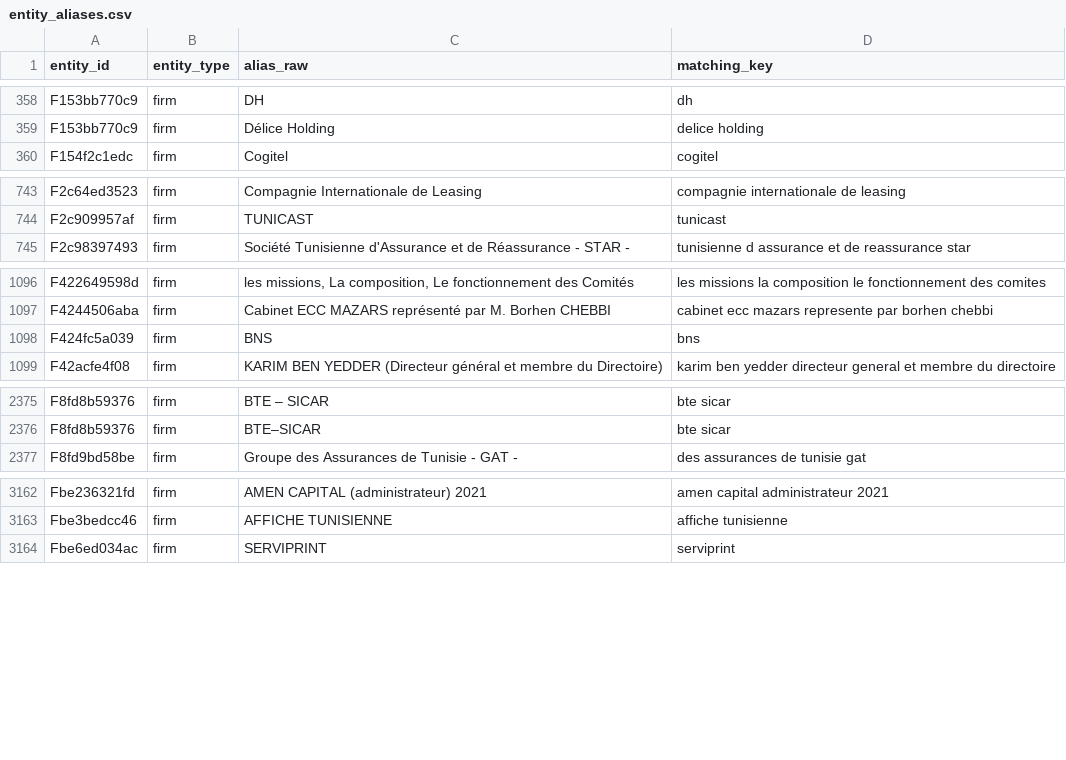
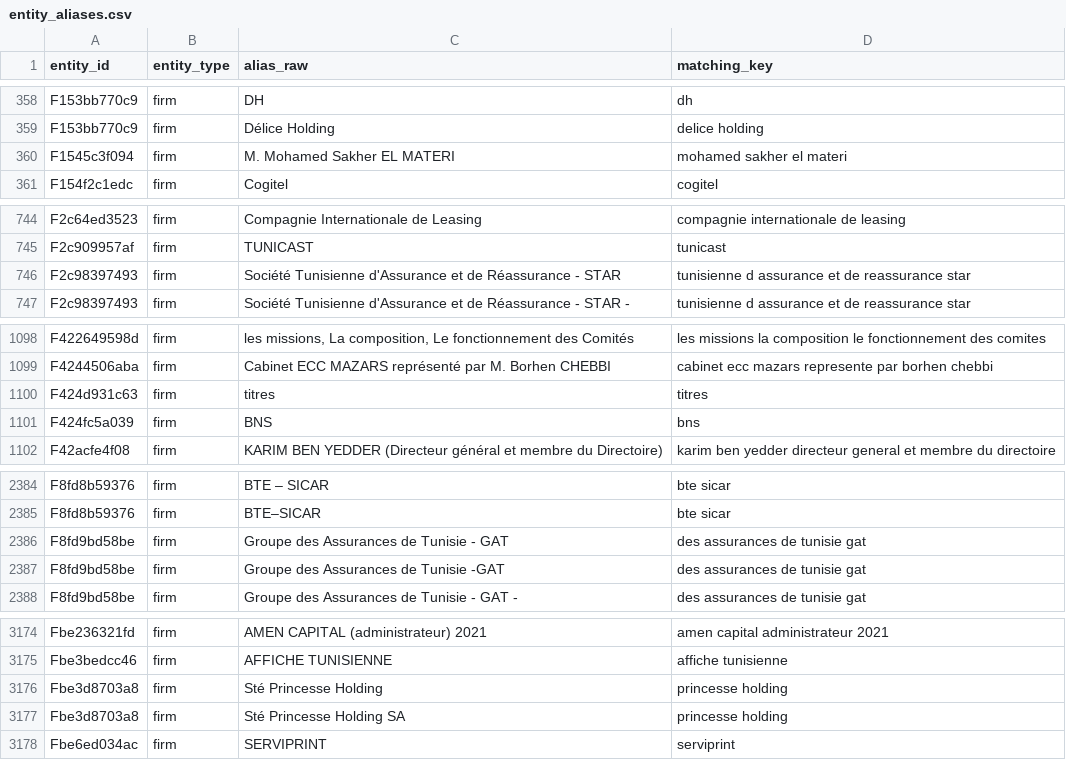
Before and after one commit to MedDhia/EliteNetworksTN, a CSV file: data/processed/bourse/entity_aliases.csv, drawn as a sheet; only a part is shown, gaps mark what is left out; the diff covers the shown part only.

```diff
--- a/data/processed/bourse/entity_aliases.csv
+++ b/data/processed/bourse/entity_aliases.csv
@@ -359,2 +359,3 @@ F153bb770c9,firm,DH,dh
 F153bb770c9,firm,Délice Holding,delice holding
+F1545c3f094,firm,M. Mohamed Sakher EL MATERI,mohamed sakher el materi
 F154f2c1edc,firm,Cogitel,cogitel
@@ -744,2 +745,3 @@ F2c64ed3523,firm,Compagnie Internationale de Leasing,compagnie internationale de
 F2c909957af,firm,TUNICAST,tunicast
+F2c98397493,firm,Société Tunisienne d'Assurance et de Réassurance - STAR,tunisienne d assurance et de reassurance star
 F2c98397493,firm,Société Tunisienne d'Assurance et de Réassurance ‐ STAR ‐,tunisienne d assurance et de reassurance star
@@ -1097,2 +1099,3 @@ F422649598d,firm,"les missions, La composition, Le fonctionnement des Comités",
 F4244506aba,firm,Cabinet ECC MAZARS représenté par M. Borhen CHEBBI,cabinet ecc mazars represente par borhen chebbi
+F424d931c63,firm,titres,titres
 F424fc5a039,firm,BNS,bns
@@ -2376,2 +2385,4 @@ F8fd8b59376,firm,BTE – SICAR,bte sicar
 F8fd8b59376,firm,BTE–SICAR,bte sicar
+F8fd9bd58be,firm,Groupe des Assurances de Tunisie - GAT,des assurances de tunisie gat
+F8fd9bd58be,firm,Groupe des Assurances de Tunisie -GAT,des assurances de tunisie gat
 F8fd9bd58be,firm,Groupe des Assurances de Tunisie ‐ GAT ‐,des assurances de tunisie gat
@@ -3163,2 +3175,4 @@ Fbe236321fd,firm,AMEN CAPITAL (administrateur) 2021,amen capital administrateur
 Fbe3bedcc46,firm,AFFICHE TUNISIENNE,affiche tunisienne
+Fbe3d8703a8,firm,Sté Princesse Holding,princesse holding
+Fbe3d8703a8,firm,Sté Princesse Holding SA,princesse holding
 Fbe6ed034ac,firm,SERVIPRINT,serviprint
```
Also changed, not shown: 19 added rows elsewhere in this file, data/processed/bourse/entities.csv, data/processed/bourse/layer_year_coverage.csv, 13 other files.
